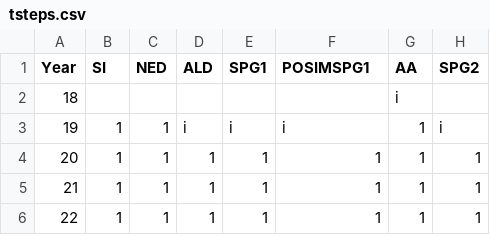
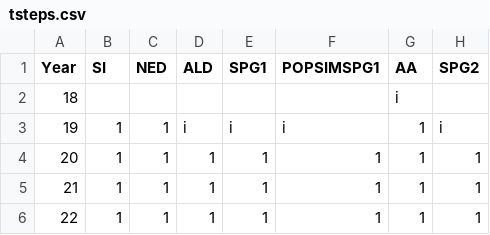
Before and after one commit to tlumip/tlumip, a CSV file: root/scenario/model/config/tsteps.csv, drawn as a sheet; only a part is shown; the diff names each change by its address in the sheet, - before the commit and + after, or states it on an @@ line.

Commit message:
fix typo

```diff
--- a/root/scenario/model/config/tsteps.csv
+++ b/root/scenario/model/config/tsteps.csv
-F1: POSIMSPG1
+F1: POPSIMSPG1
```
